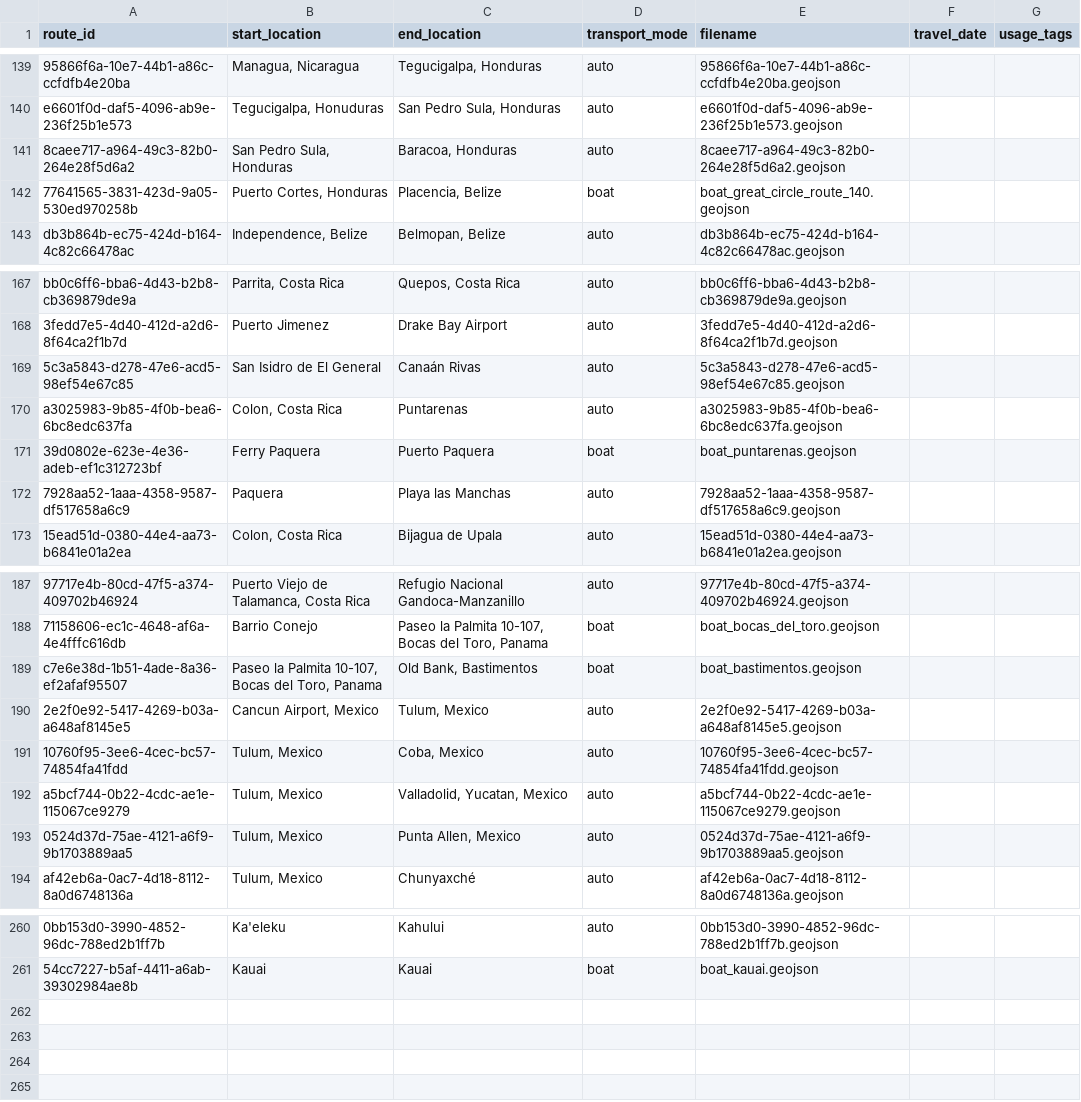
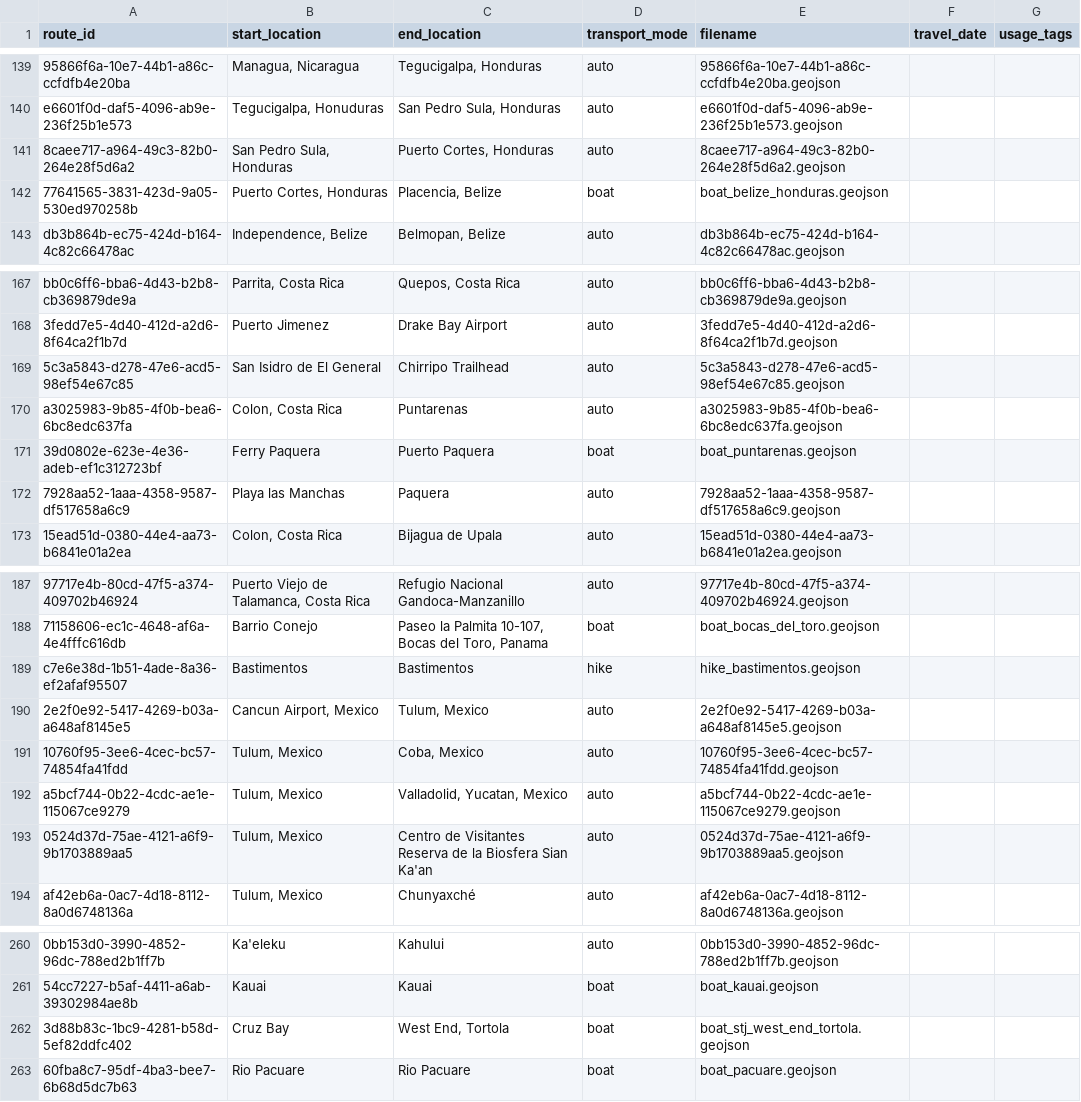
Before and after one commit to johbry17/Waypoints-A-Personal-BioGeography, a CSV file: docs/resources/data/routes.csv, drawn as a sheet; only a part is shown, gaps mark what is left out; the diff names each change by its address in the sheet, - before the commit and + after, or states it on an @@ line.

Commit message:
feat: update boat routes

```diff
--- a/docs/resources/data/routes.csv
+++ b/docs/resources/data/routes.csv
-C141 (end_location): Baracoa, Honduras
+C141 (end_location): Puerto Cortes, Honduras
-E142 (filename): boat_great_circle_route_140.geojson
+E142 (filename): boat_belize_honduras.geojson
-C169 (end_location): Canaán Rivas
+C169 (end_location): Chirripo Trailhead
-B172 (start_location): Paquera
+B172 (start_location): Playa las Manchas
-C172 (end_location): Playa las Manchas
+C172 (end_location): Paquera
-B189 (start_location): Paseo la Palmita 10-107, Bocas del Toro, Panama
+B189 (start_location): Bastimentos
-C189 (end_location): Old Bank, Bastimentos
+C189 (end_location): Bastimentos
-D189 (transport_mode): boat
+D189 (transport_mode): hike
-E189 (filename): boat_bastimentos.geojson
+E189 (filename): hike_bastimentos.geojson
-C193 (end_location): Punta Allen, Mexico
+C193 (end_location): Centro de Visitantes Reserva de la Biosfera Sian Ka'an
+row 262: 3d88b83c-1bc9-4281-b58d-5ef82ddfc402 | Cruz Bay | West End, Tortola | boat | boat_stj_west_end_tortola.geojson
+row 263: 60fba8c7-95df-4ba3-bee7-6b68d5dc7b63 | Rio Pacuare | Rio Pacuare | boat | boat_pacuare.geojson
```
Also changed, not shown: docs/resources/data/activity.csv, 18 other files.
